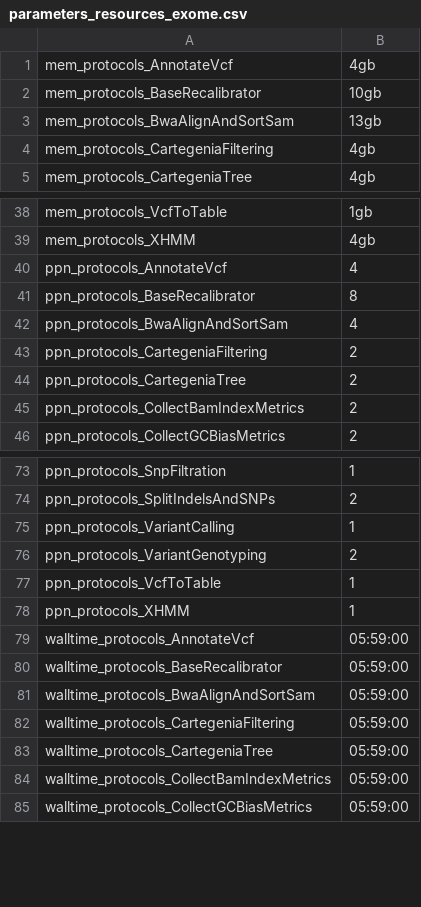
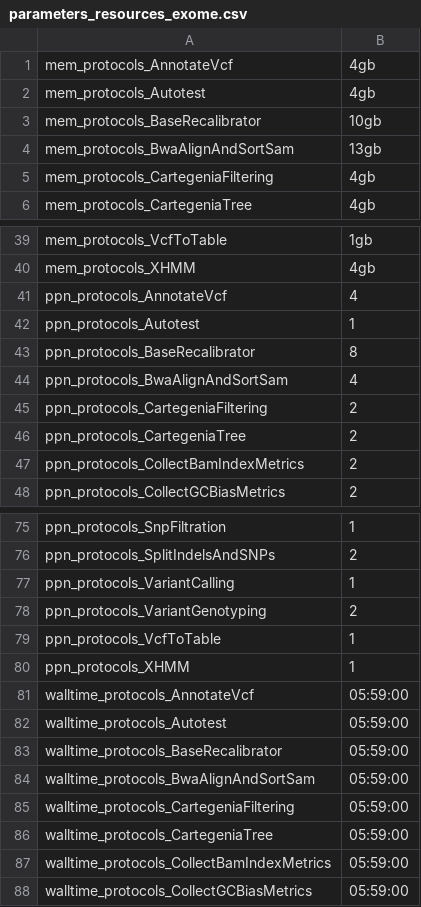
Before and after one commit to molgenis/NGS_DNA, a CSV file: parameters_resources_exome.csv, drawn as a sheet; only a part is shown, gaps mark what is left out.

Commit message:
fixing bug when there are differences between output in Autotest

```diff
--- a/parameters_resources_exome.csv
+++ b/parameters_resources_exome.csv
@@ -1,2 +1,3 @@
 mem_protocols_AnnotateVcf,4gb
+mem_protocols_Autotest,4gb
 mem_protocols_BaseRecalibrator,10gb
@@ -40,2 +41,3 @@ mem_protocols_XHMM,4gb
 ppn_protocols_AnnotateVcf,4
+ppn_protocols_Autotest,1
 ppn_protocols_BaseRecalibrator,8
@@ -79,2 +81,3 @@ ppn_protocols_XHMM,1
 walltime_protocols_AnnotateVcf,05:59:00
+walltime_protocols_Autotest,05:59:00
 walltime_protocols_BaseRecalibrator,05:59:00
```
Also changed, not shown: 1 other file.
